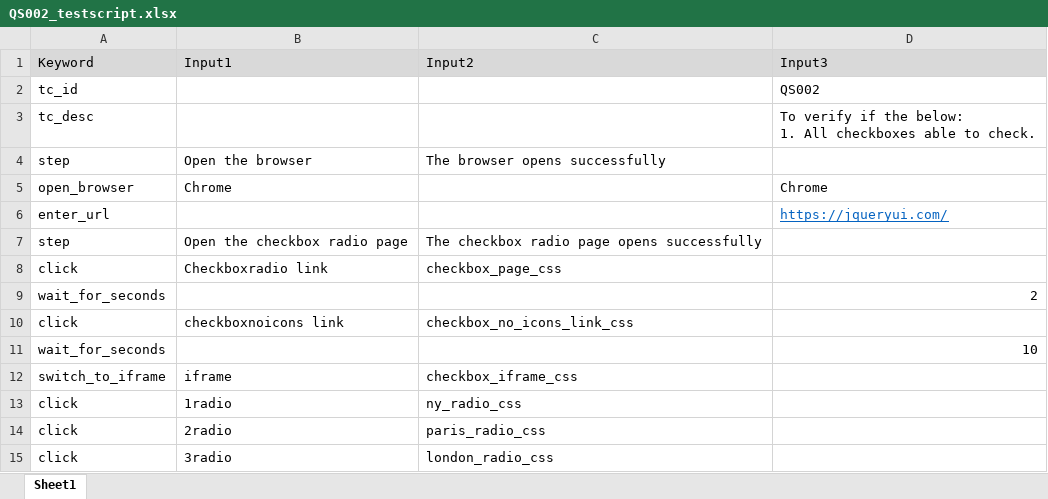
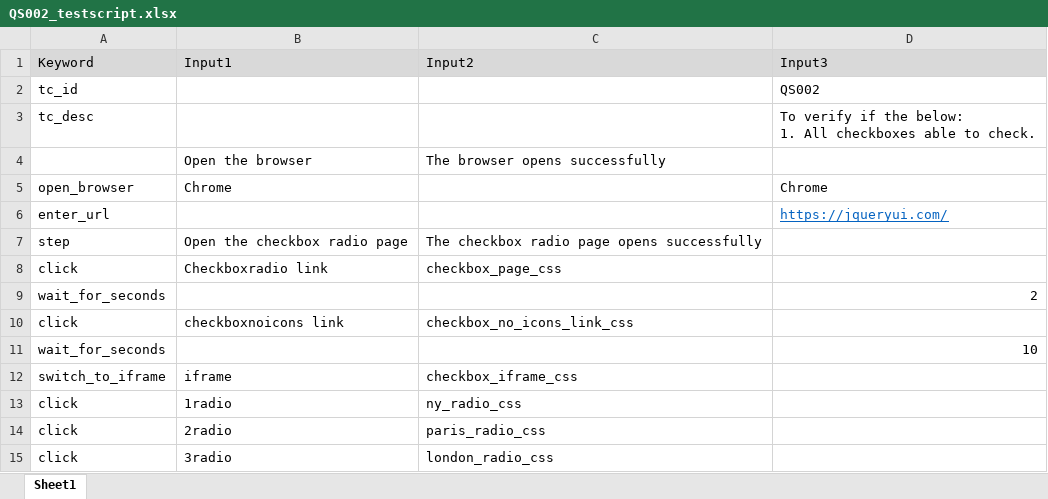
Before and after one commit to theautomationtester99/webautomationframework_java, an Excel workbook: test_scripts/chrome/QS002_testscript.xlsx, sheet Sheet1, drawn as a sheet; values as stored, in another font and other column widths than the file's, no borders; the diff names each change by its address in the sheet, - before the commit and + after, or states it on an @@ line.

```diff
--- a/test_scripts/chrome/QS002_testscript.xlsx (sheet Sheet1)
+++ b/test_scripts/chrome/QS002_testscript.xlsx (sheet Sheet1)
-A4 (Keyword): step
+A4 (Keyword): (empty)
```
Also changed, not shown: 29 other files.
